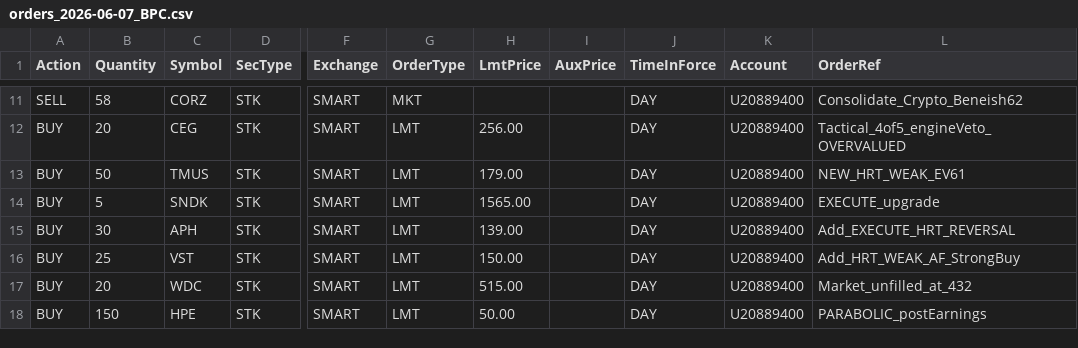
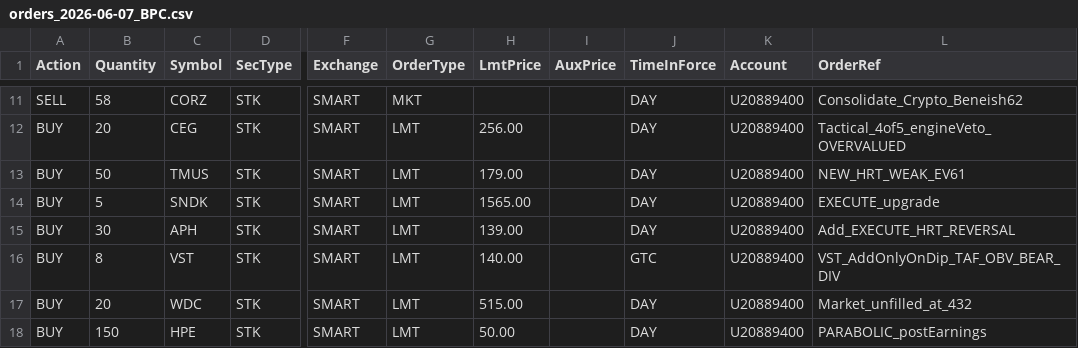
Before and after one commit to mikaelyoo/Code, a CSV file: orders_2026-06-07_BPC.csv, drawn as a sheet; only a part is shown, gaps mark what is left out; the diff names each change by its address in the sheet, - before the commit and + after, or states it on an @@ line.

```diff
--- a/orders_2026-06-07_BPC.csv
+++ b/orders_2026-06-07_BPC.csv
-B16 (Quantity): 25
+B16 (Quantity): 8
-H16 (LmtPrice): 150.00
+H16 (LmtPrice): 140.00
-J16 (TimeInForce): DAY
+J16 (TimeInForce): GTC
-L16 (OrderRef): Add_HRT_WEAK_AF_StrongBuy
+L16 (OrderRef): VST_AddOnlyOnDip_TAF_OBV_BEAR_DIV
```
